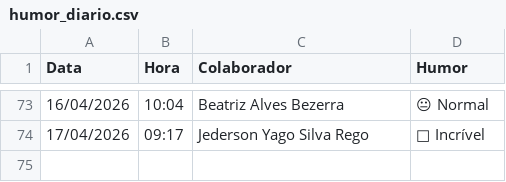
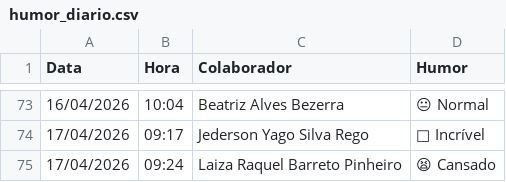
Before and after one commit to krepss/brisanet-dashboard, a CSV file: humor_diario.csv, drawn as a sheet; only a part is shown, gaps mark what is left out.

```diff
--- a/humor_diario.csv
+++ b/humor_diario.csv
@@ -74 +74,2 @@ Data,Hora,Colaborador,Humor
 17/04/2026,09:17,Jederson Yago Silva Rego,🤩 Incrível
+17/04/2026,09:24,Laiza Raquel Barreto Pinheiro,😫 Cansado
```
